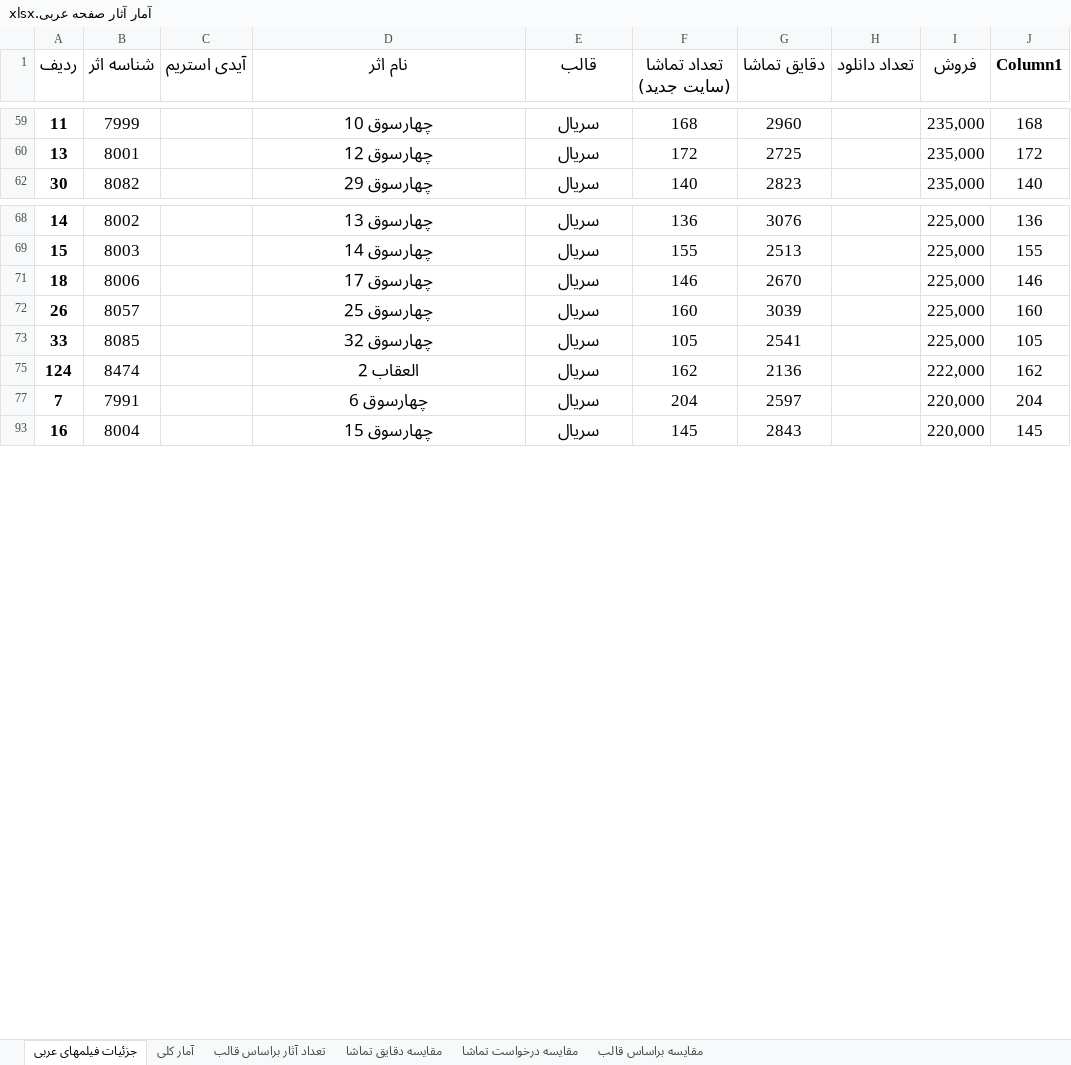
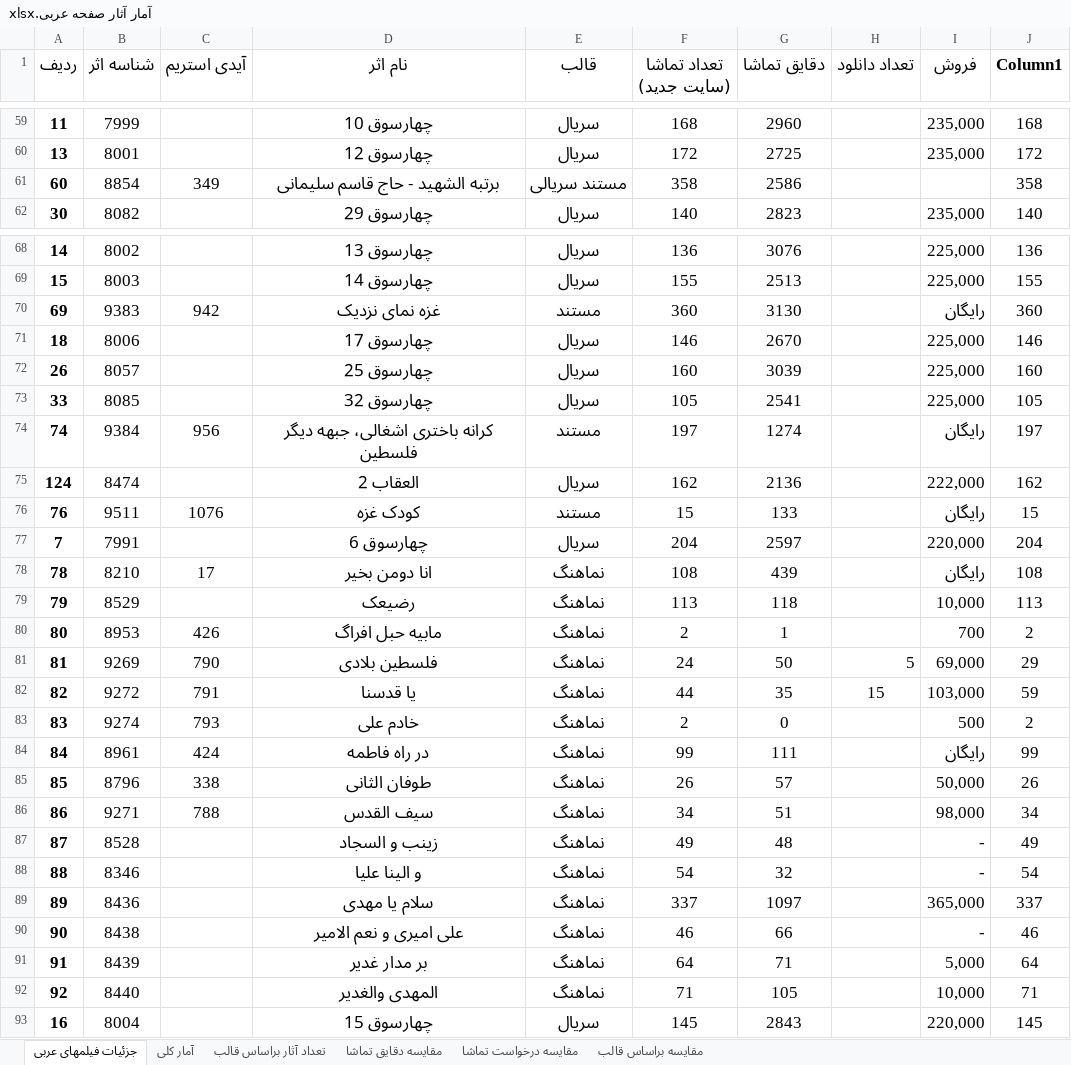
Before and after one commit to abolfazlkhosrojerdi/hello-world, an Excel workbook: آمار آثار صفحه عربی.xlsx, sheet جزئیات فیلمهای عربی, drawn as a sheet; only a part is shown, gaps mark what is left out; values as stored, in another font and other column widths than the file's, no borders; charts and pictures and table styles not drawn; the diff covers the shown part only; the diff names each change by its address in the sheet, - before the commit and + after, or states it on an @@ line.

Commit message:
آمار فروش عربي - تکميل آمار نماهنگ ها

```diff
--- a/آمار آثار صفحه عربی.xlsx (sheet جزئیات فیلمهای عربی)
+++ b/آمار آثار صفحه عربی.xlsx (sheet جزئیات فیلمهای عربی)
@@ row 61 unhidden: 60 | 8854 | 349 | برتبه الشهید - حاج قاسم سلیمانی | مستند سریالی | 358 | 2586 |  |  | 358 @@
@@ row 70 unhidden: 69 | 9383 | 942 | غزه نمای نزدیک | مستند | 360 | 3130 |  | رایگان | 360 @@
@@ row 74 unhidden: 74 | 9384 | 956 | کرانه باختری اشغالی، جبهه دیگر فلسطین | مستند | 197 | 1274 |  | رایگان | 197 @@
@@ row 76 unhidden: 76 | 9511 | 1076 | کودک غزه | مستند | 15 | 133 |  | رایگان | 15 @@
+row 78: 78 | 8210 | 17 | انا دومن بخیر | نماهنگ | 108 | 439 |  | رایگان | 108
+row 79: 79 | 8529 |  | رضیعک | نماهنگ | 113 | 118 |  | 10,000 | 113
+row 80: 80 | 8953 | 426 | مابیه حبل افراگ | نماهنگ | 2 | 1 |  | 700 | 2
+row 81: 81 | 9269 | 790 | فلسطین بلادی | نماهنگ | 24 | 50 | 5 | 69,000 | 29
+row 82: 82 | 9272 | 791 | یا قدسنا | نماهنگ | 44 | 35 | 15 | 103,000 | 59
+row 83: 83 | 9274 | 793 | خادم علی | نماهنگ | 2 | 0 |  | 500 | 2
+row 84: 84 | 8961 | 424 | در راه فاطمه | نماهنگ | 99 | 111 |  | رایگان | 99
+row 85: 85 | 8796 | 338 | طوفان الثانی | نماهنگ | 26 | 57 |  | 50,000 | 26
+row 86: 86 | 9271 | 788 | سیف القدس | نماهنگ | 34 | 51 |  | 98,000 | 34
+row 87: 87 | 8528 |  | زینب و السجاد | نماهنگ | 49 | 48 |  | - | 49
+row 88: 88 | 8346 |  | و الینا علیا | نماهنگ | 54 | 32 |  | - | 54
+row 89: 89 | 8436 |  | سلام یا مهدی | نماهنگ | 337 | 1097 |  | 365,000 | 337
+row 90: 90 | 8438 |  | علی امیری و نعم الامیر | نماهنگ | 46 | 66 |  | - | 46
+row 91: 91 | 8439 |  | بر مدار غدیر | نماهنگ | 64 | 71 |  | 5,000 | 64
+row 92: 92 | 8440 |  | المهدی والغدیر | نماهنگ | 71 | 105 |  | 10,000 | 71
```
Also changed, not shown: 99 added rows, 6 hidden or unhidden rows and 4 edited cells elsewhere in this sheet, charts or pictures, آمارفروش بین الملل غیرعربی.xlsx.
